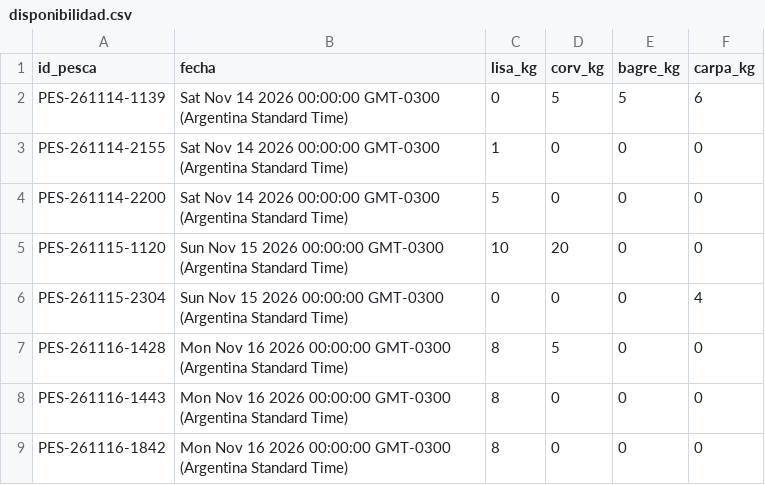
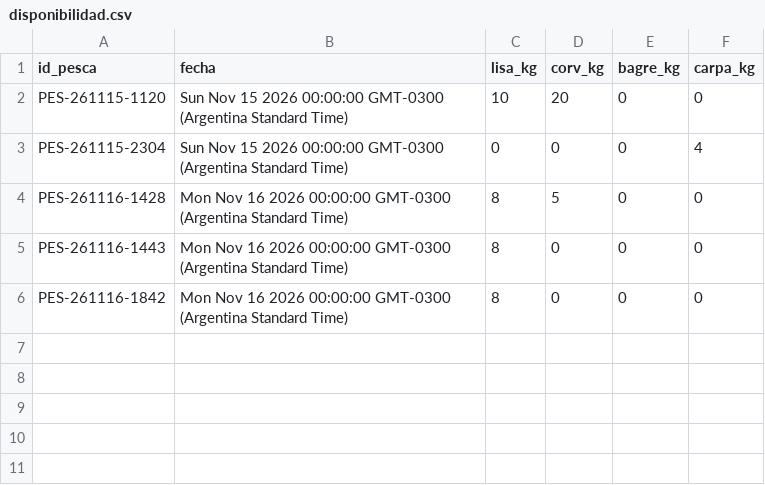
Before and after one commit to laboyacooperativakobo-cloud/Disponibilidad-Pesca, a CSV file: disponibilidad.csv, drawn as a sheet; the diff names each change by its address in the sheet, - before the commit and + after, or states it on an @@ line.

Commit message:
Actualización automática de disponibilidad

```diff
--- a/disponibilidad.csv
+++ b/disponibilidad.csv
-row 2: PES-261114-1139 | Sat Nov 14 2026 00:00:00 GMT-0300 (Argentina Standard Time) | 0 | 5 | 5 | 6
-row 3: PES-261114-2155 | Sat Nov 14 2026 00:00:00 GMT-0300 (Argentina Standard Time) | 1 | 0 | 0 | 0
-row 4: PES-261114-2200 | Sat Nov 14 2026 00:00:00 GMT-0300 (Argentina Standard Time) | 5 | 0 | 0 | 0
```
